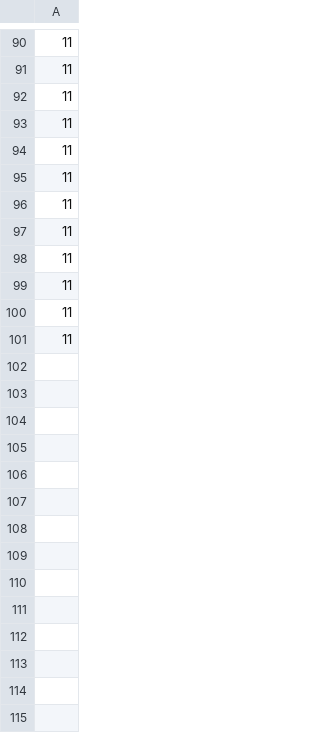
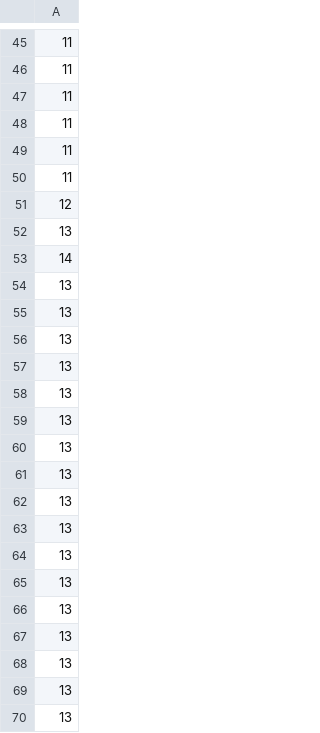
Before and after one commit to SunannnSun/damm, a CSV file: data/logNum.csv, drawn as a sheet; only a part is shown, gaps mark what is left out; the diff covers the shown part only.

```diff
--- a/data/logNum.csv
+++ b/data/logNum.csv
@@ -95,7 +50,21 @@
 11
-11
-11
-11
-11
-11
-11
+12
+13
+14
+13
+13
+13
+13
+13
+13
+13
+13
+13
+13
+13
+13
+13
+13
+13
+13
+13
```
Also changed, not shown: 33 added rows, 37 removed rows and 3 edited cells elsewhere in this file, data/logLogLik.csv, 6 other files.
